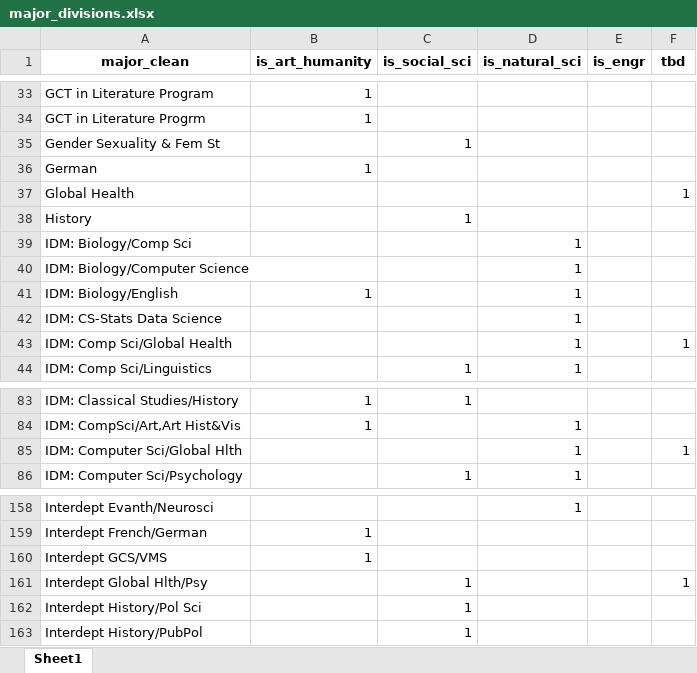
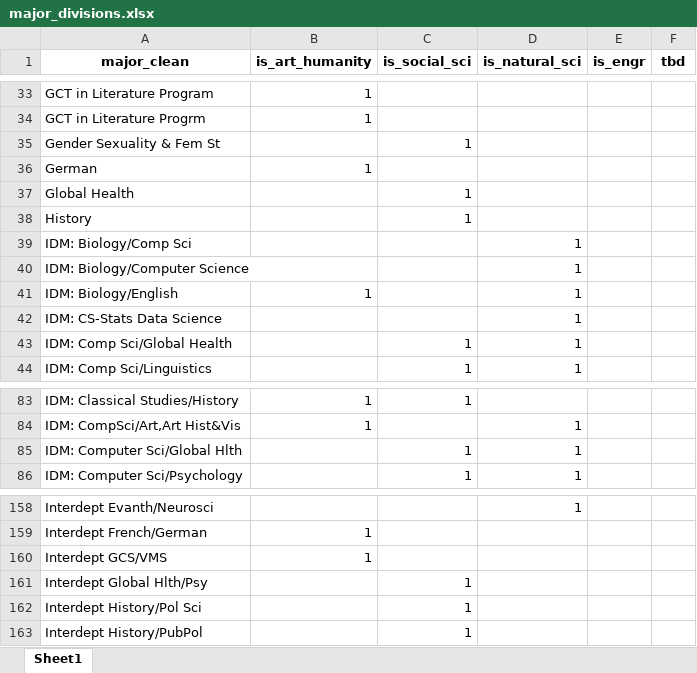
Before and after one commit to sophiazyang/senior-thesis, an Excel workbook: major_divisions.xlsx, sheet Sheet1, drawn as a sheet; only a part is shown, gaps mark what is left out; values as stored, in another font and other column widths than the file's, no borders; the diff names each change by its address in the sheet, - before the commit and + after, or states it on an @@ line.

```diff
--- a/major_divisions.xlsx (sheet Sheet1)
+++ b/major_divisions.xlsx (sheet Sheet1)
-C37 (is_social_sci): (empty)
+C37 (is_social_sci): 1
-F37 (tbd): 1
+F37 (tbd): (empty)
-C43 (is_social_sci): (empty)
+C43 (is_social_sci): 1
-F43 (tbd): 1
+F43 (tbd): (empty)
-C85 (is_social_sci): (empty)
+C85 (is_social_sci): 1
-F85 (tbd): 1
+F85 (tbd): (empty)
-F161 (tbd): 1
+F161 (tbd): (empty)
```
Also changed, not shown: 1 other file.
